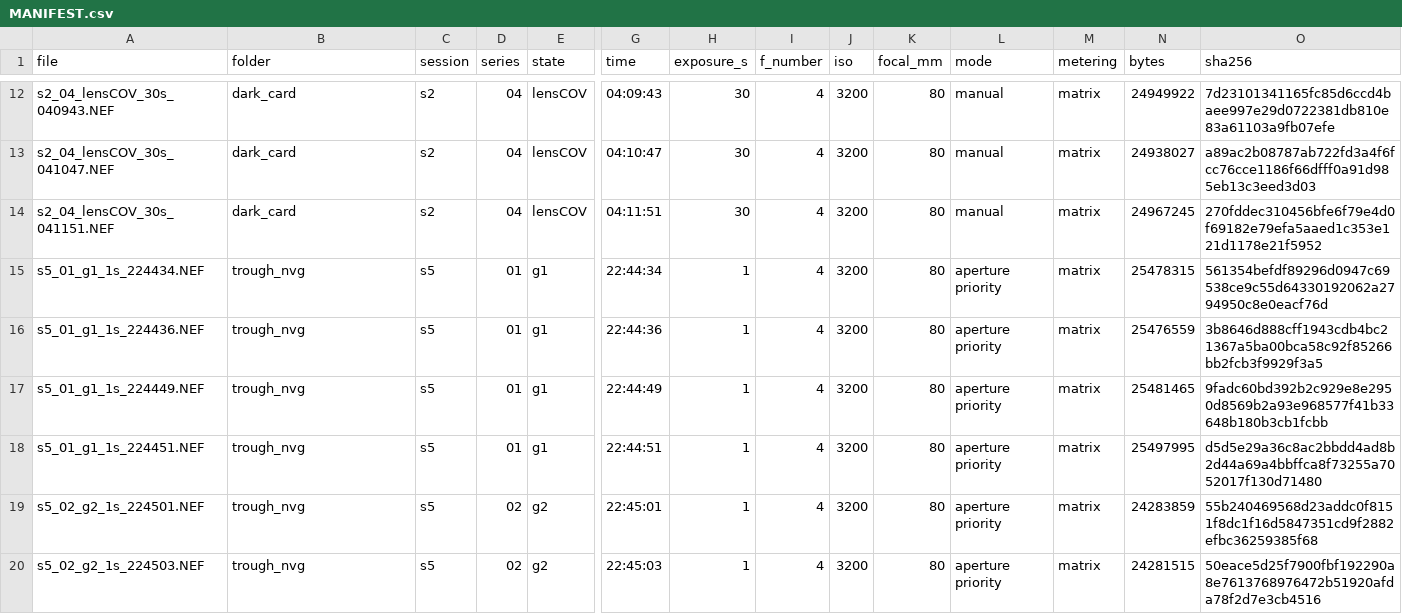
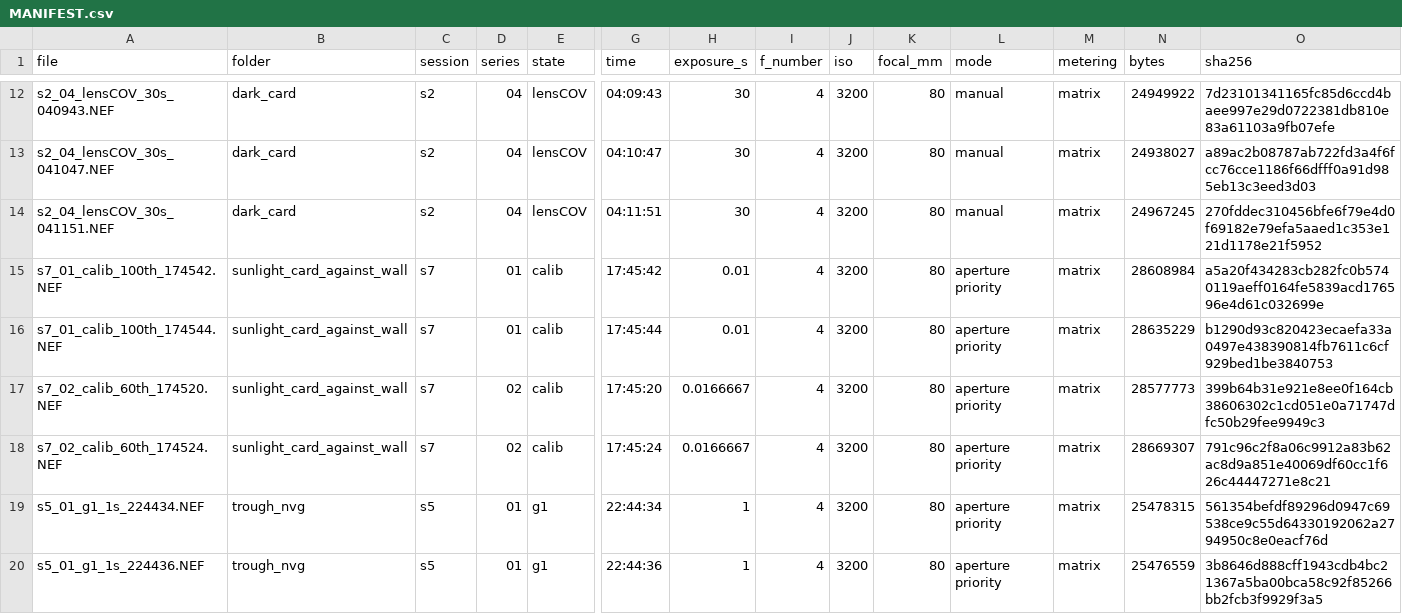
Before and after one commit to DerSpeedMann/FODANVI_Scripts, a CSV file: data/photometry/nikon/MANIFEST.csv, drawn as a sheet; only a part is shown, gaps mark what is left out; the shorter side is filled out with more unchanged rows; rows hold the shown columns only; the diff names each change by its address in the sheet, - before the commit and + after, or states it on an @@ line.

Commit message:
add daylight calibration and report the illuminance as a range

```diff
--- a/data/photometry/nikon/MANIFEST.csv
+++ b/data/photometry/nikon/MANIFEST.csv
+row 15: s7_01_calib_100th_174542.NEF | sunlight_card_against_wall | s7 | 01 | calib | 17:45:42 | 0.01 | 4 | 3200 | 80 | aperture priority | matrix | 28608984 | a5a20f434283cb282fc0b5740119aeff0164fe5839acd176596e4d61c032699e
+row 16: s7_01_calib_100th_174544.NEF | sunlight_card_against_wall | s7 | 01 | calib | 17:45:44 | 0.01 | 4 | 3200 | 80 | aperture priority | matrix | 28635229 | b1290d93c820423ecaefa33a0497e438390814fb7611c6cf929bed1be3840753
+row 17: s7_02_calib_60th_174520.NEF | sunlight_card_against_wall | s7 | 02 | calib | 17:45:20 | 0.0166667 | 4 | 3200 | 80 | aperture priority | matrix | 28577773 | 399b64b31e921e8ee0f164cb38606302c1cd051e0a71747dfc50b29fee9949c3
+row 18: s7_02_calib_60th_174524.NEF | sunlight_card_against_wall | s7 | 02 | calib | 17:45:24 | 0.0166667 | 4 | 3200 | 80 | aperture priority | matrix | 28669307 | 791c96c2f8a06c9912a83b62ac8d9a851e40069df60cc1f626c44447271e8c21
```
Also changed, not shown: data/photometry/nikon/gain_table.csv, 17 other files.
